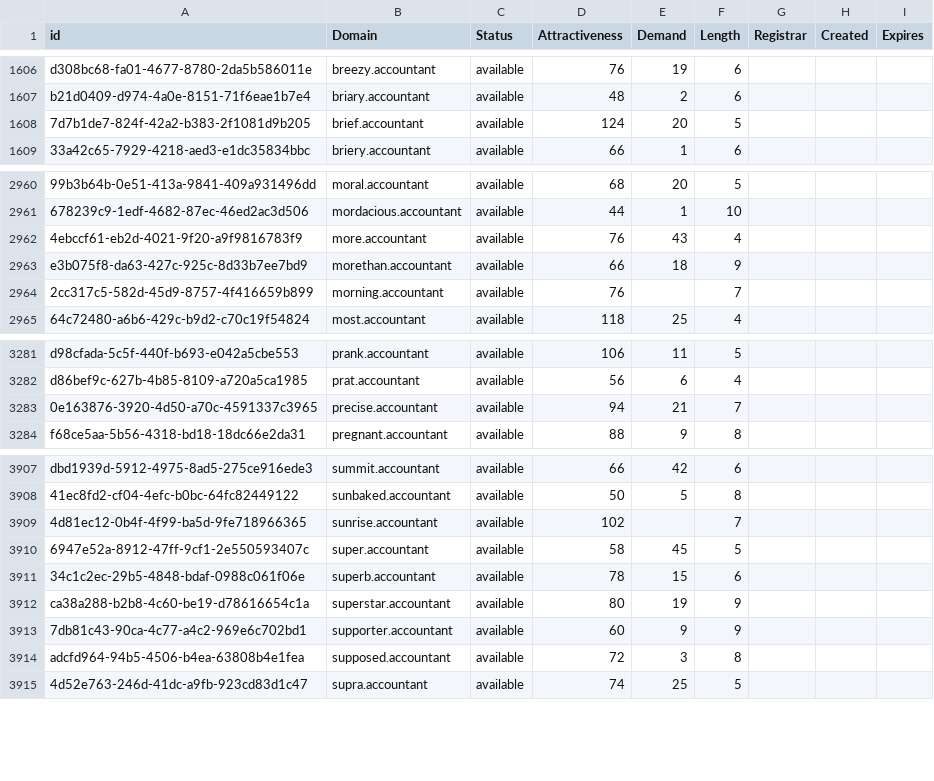
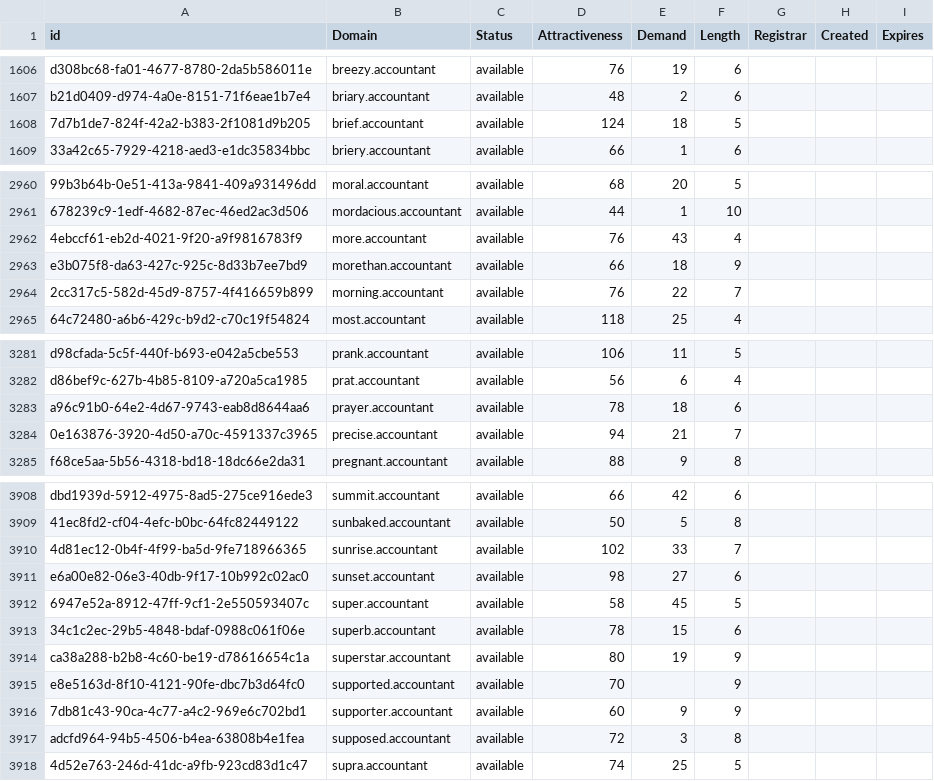
Before and after one commit to UniqueDomains/accountant-oneword-domains, a CSV file: accountant.csv, drawn as a sheet; only a part is shown, gaps mark what is left out; addresses are those after the commit; the diff names each change by its address in the sheet, - before the commit and + after, or states it on an @@ line.

Commit message:
Domains update

```diff
--- a/accountant.csv
+++ b/accountant.csv
-E1608 (Demand): 20
+E1608 (Demand): 18
-E2964 (Demand): (empty)
+E2964 (Demand): 22
+row 3283: a96c91b0-64e2-4d67-9743-eab8d8644aa6 | prayer.accountant | available | 78 | 18 | 6
-E3910 (Demand): (empty)
+E3910 (Demand): 33
+row 3911: e6a00e82-06e3-40db-9f17-10b992c02ac0 | sunset.accountant | available | 98 | 27 | 6
+row 3915: e8e5163d-8f10-4121-90fe-dbc7b3d64fc0 | supported.accountant | available | 70 |  | 9
```
Also changed, not shown: 2 other files.
